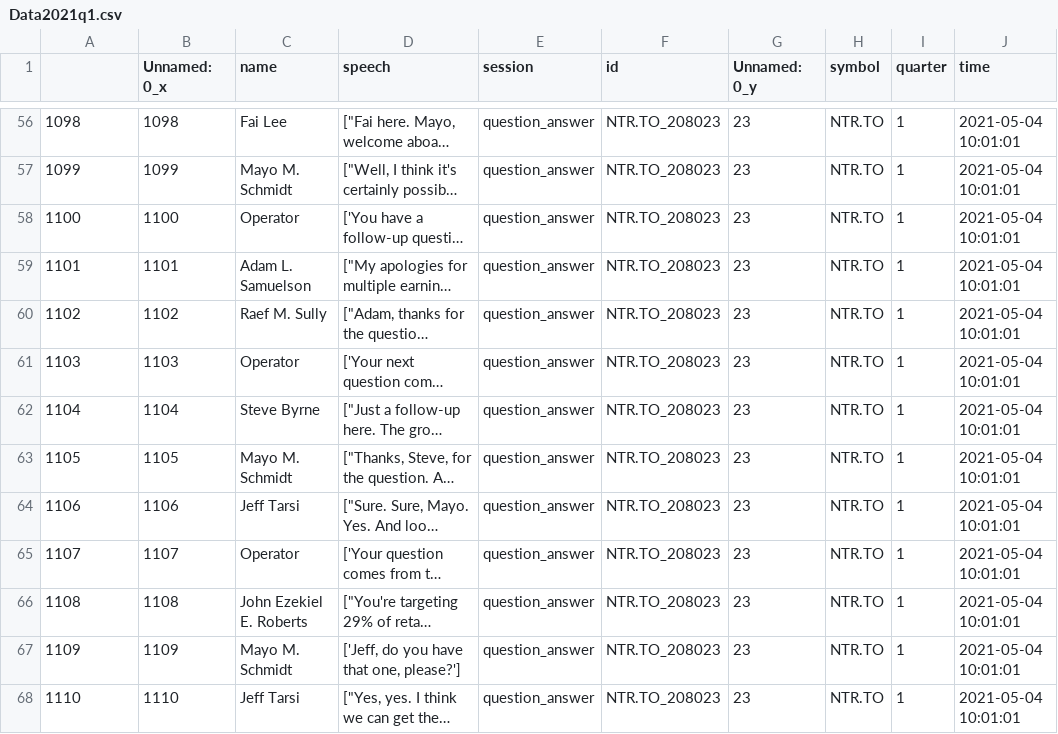
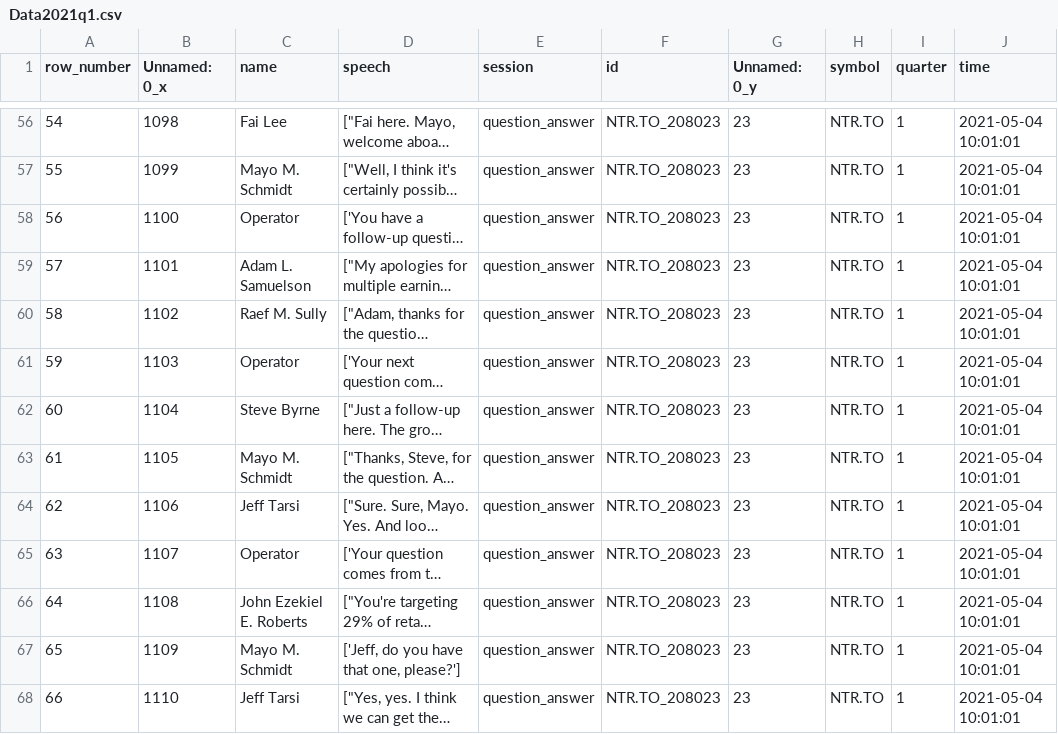
Before and after one commit to harshita133/text-summarizer, a CSV file: Data2021q1.csv, drawn as a sheet; only a part is shown, gaps mark what is left out; long unchanged cells end in …; the diff covers the shown part only; the diff names each change by its address in the sheet, - before the commit and + after, or states it on an @@ line.

```diff
--- a/Data2021q1.csv
+++ b/Data2021q1.csv
-A1: (empty)
+A1: row_number
-A56 (row_number): 1098
+A56 (row_number): 54
-A57 (row_number): 1099
+A57 (row_number): 55
-A58 (row_number): 1100
+A58 (row_number): 56
-A59 (row_number): 1101
+A59 (row_number): 57
-A60 (row_number): 1102
+A60 (row_number): 58
-A61 (row_number): 1103
+A61 (row_number): 59
-A62 (row_number): 1104
+A62 (row_number): 60
-A63 (row_number): 1105
+A63 (row_number): 61
-A64 (row_number): 1106
+A64 (row_number): 62
-A65 (row_number): 1107
+A65 (row_number): 63
-A66 (row_number): 1108
+A66 (row_number): 64
-A67 (row_number): 1109
+A67 (row_number): 65
-A68 (row_number): 1110
+A68 (row_number): 66
```
Also changed, not shown: 67 edited cells elsewhere in this file, 4 other files.
